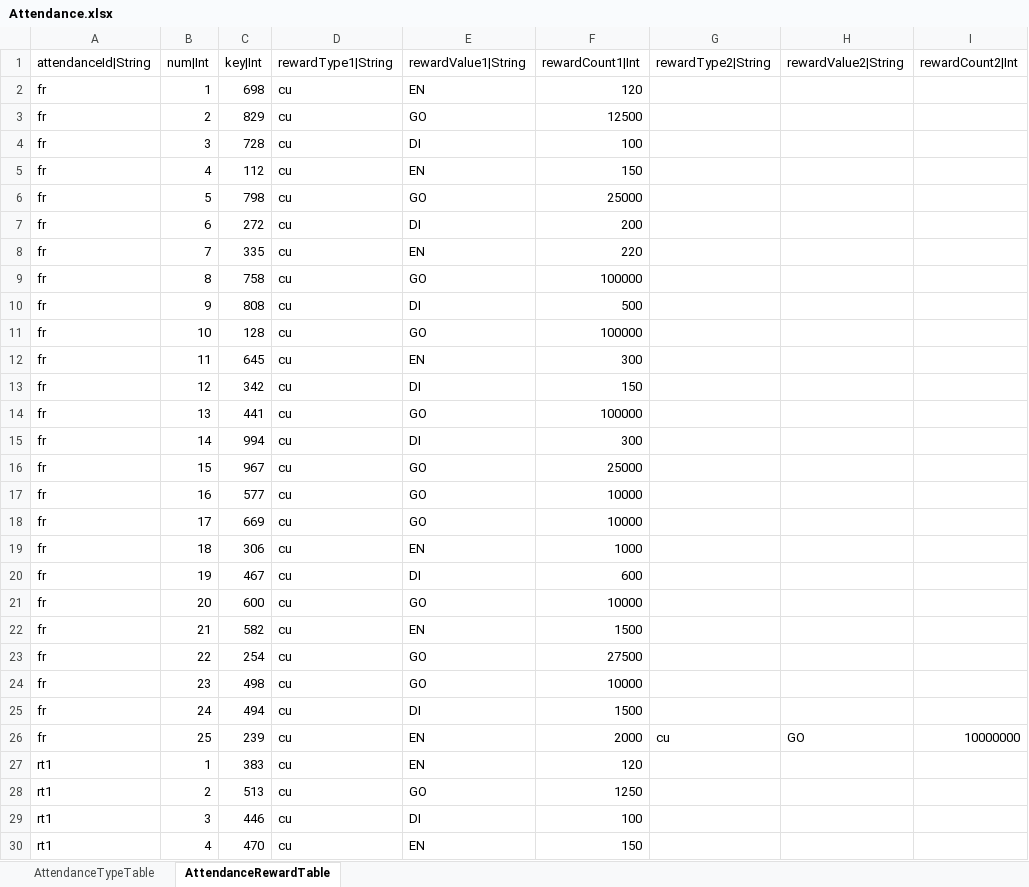
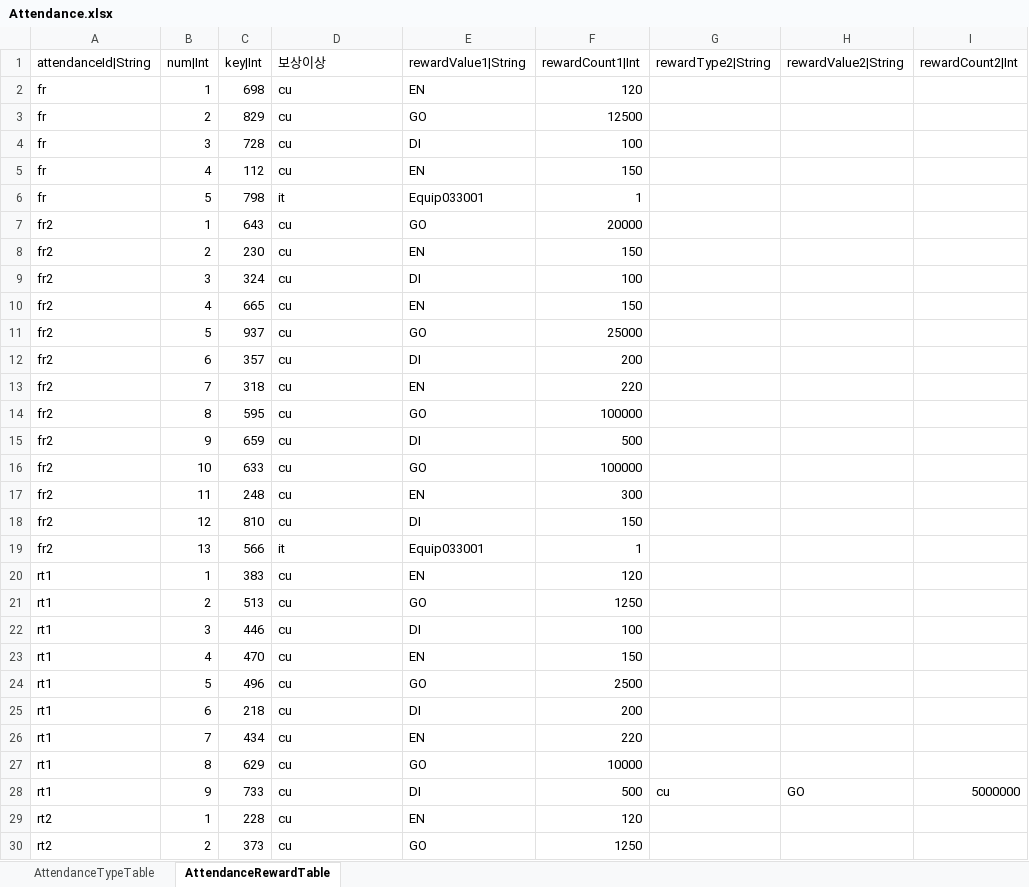
Before and after one commit to hayannal/ProjectNameless, an Excel workbook: Excel/Attendance.xlsx, sheet AttendanceRewardTable, drawn as a sheet; only a part is shown; the shorter side is filled out with more unchanged rows; values as stored, in another font and other column widths than the file's, no borders; removed rows and columns are numbered as before the commit, all else as after; the diff names each change by its address in the sheet, - before the commit and + after, or states it on an @@ line.

```diff
--- a/Excel/Attendance.xlsx (sheet AttendanceRewardTable)
+++ b/Excel/Attendance.xlsx (sheet AttendanceRewardTable)
-D1: rewardType1|String
+D1: 보상이상
+row 6: fr | 5 | 798 | it | Equip033001 | 1
+row 7: fr2 | 1 | 643 | cu | GO | 20000
+row 8: fr2 | 2 | 230 | cu | EN | 150
+row 9: fr2 | 3 | 324 | cu | DI | 100
+row 10: fr2 | 4 | 665 | cu | EN | 150
-A11:A18 (attendanceId|String): fr
+A11:A18 (attendanceId|String): fr2
-C11 (key|Int): 798
+C11 (key|Int): 937
-C12 (key|Int): 272
+C12 (key|Int): 357
-C13 (key|Int): 335
+C13 (key|Int): 318
-C14 (key|Int): 758
+C14 (key|Int): 595
-C15 (key|Int): 808
+C15 (key|Int): 659
-C16 (key|Int): 128
+C16 (key|Int): 633
-C17 (key|Int): 645
+C17 (key|Int): 248
-C18 (key|Int): 342
+C18 (key|Int): 810
-row 14: fr | 13 | 441 | cu | GO | 100000
-row 15: fr | 14 | 994 | cu | DI | 300
-row 16: fr | 15 | 967 | cu | GO | 25000
-row 17: fr | 16 | 577 | cu | GO | 10000
-row 18: fr | 17 | 669 | cu | GO | 10000
-row 19: fr | 18 | 306 | cu | EN | 1000
-row 20: fr | 19 | 467 | cu | DI | 600
-row 21: fr | 20 | 600 | cu | GO | 10000
-row 22: fr | 21 | 582 | cu | EN | 1500
-row 23: fr | 22 | 254 | cu | GO | 27500
-row 24: fr | 23 | 498 | cu | GO | 10000
-row 25: fr | 24 | 494 | cu | DI | 1500
-row 26: fr | 25 | 239 | cu | EN | 2000 | cu | GO | 10000000
+row 19: fr2 | 13 | 566 | it | Equip033001 | 1
```
Also changed, not shown: sheet AttendanceTypeTable, Excel/작업Attendance.xlsx, 2 other files.
